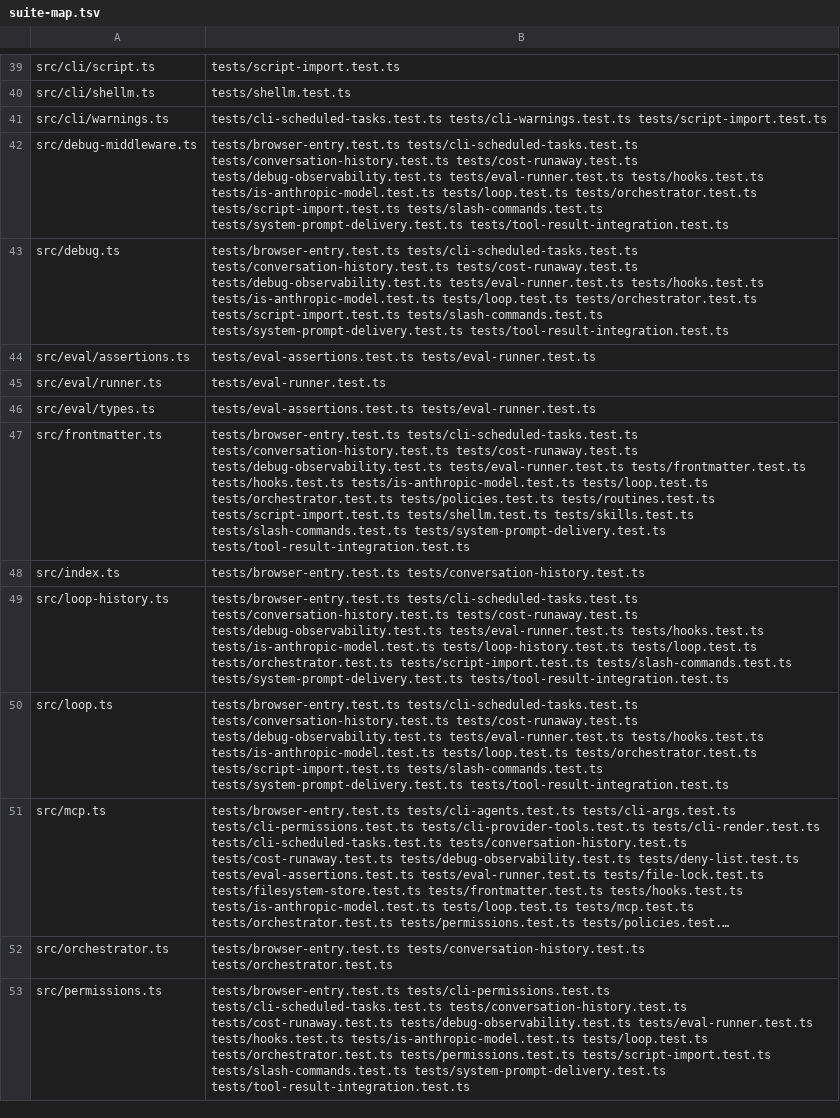
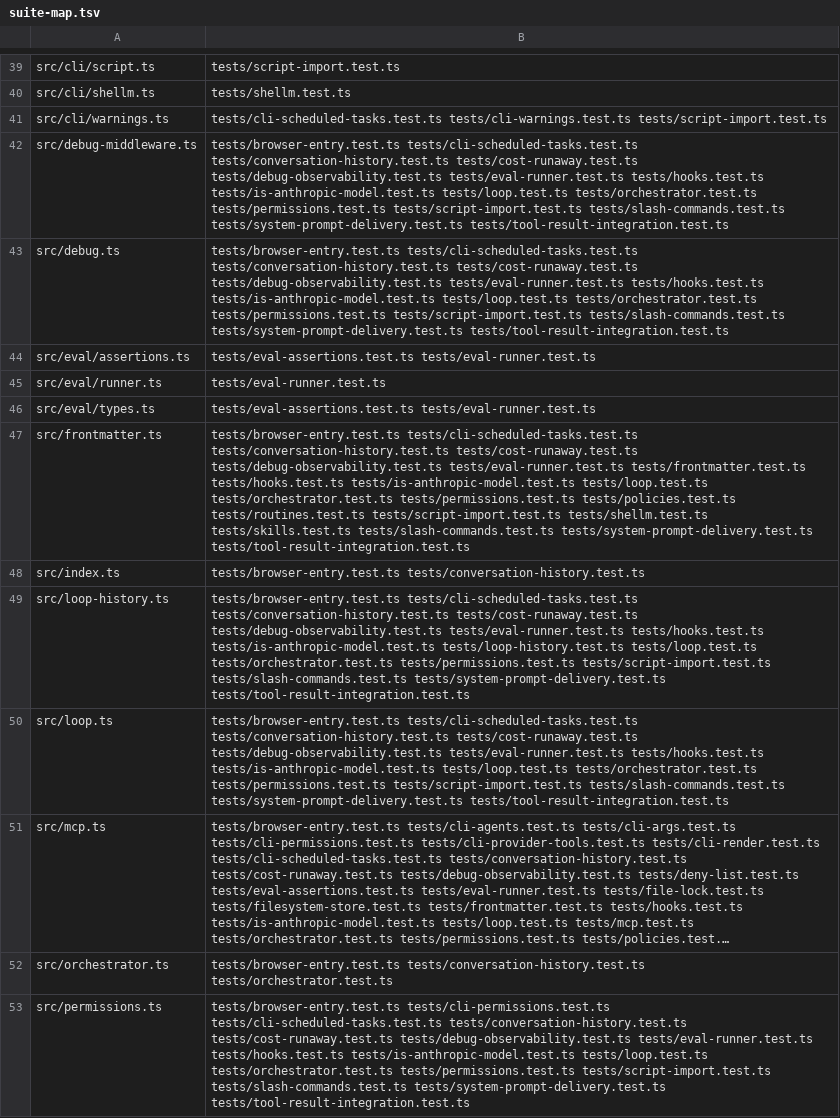
Before and after one commit to PaulKinlan/agent-do, a TSV file: tools/suite-map.tsv, drawn as a sheet; only a part is shown, gaps mark what is left out; long unchanged cells end in …; the diff covers the shown part only; the diff names each change by its address in the sheet, - before the commit and + after, or states it on an @@ line.

Commit message:
chore: regenerate the suite map for the new agent -> permissions edge
The fast gate's static step caught this before running any suite: the coverage
contract no longer matched the test import graph, because src/agent.ts now
imports permissions.js (for validatePermissionConfig) and my new test imports
createAgent.

`node tools/gen-suite-map.mjs` regenerates it. The substantive delta is that
tests/permissions.test.ts is now mapped from src/agent.ts (and from src/cache.ts,
which agent.ts reaches), so a change touching agent construction also runs the
permission suite - which is what we want, since permission config is validated
there now.

Suite map in sync: 61 module rows, 51 suites.

Refs agent-do-40r

```diff
--- a/tools/suite-map.tsv
+++ b/tools/suite-map.tsv
-B42:B43: …tests/loop.test.ts tests/orchestrator.test.ts tests/script-import.test.ts tests/slash-commands.test.ts…
+B42:B43: …tests/loop.test.ts tests/orchestrator.test.ts tests/permissions.test.ts tests/script-import.test.ts tests/slash-commands.test.ts…
-B47: …tests/loop.test.ts tests/orchestrator.test.ts tests/policies.test.ts tests/routines.test.ts…
+B47: …tests/loop.test.ts tests/orchestrator.test.ts tests/permissions.test.ts tests/policies.test.ts tests/routines.test.ts…
-B49: …tests/loop.test.ts tests/orchestrator.test.ts tests/script-import.test.ts tests/slash-commands.test.ts…
+B49: …tests/loop.test.ts tests/orchestrator.test.ts tests/permissions.test.ts tests/script-import.test.ts tests/slash-commands.test.ts…
-B50: …tests/loop.test.ts tests/orchestrator.test.ts tests/script-import.test.ts tests/slash-commands.test.ts…
+B50: …tests/loop.test.ts tests/orchestrator.test.ts tests/permissions.test.ts tests/script-import.test.ts tests/slash-commands.test.ts…
```
Also changed, not shown: 12 edited cells elsewhere in this file, 1 other file.
